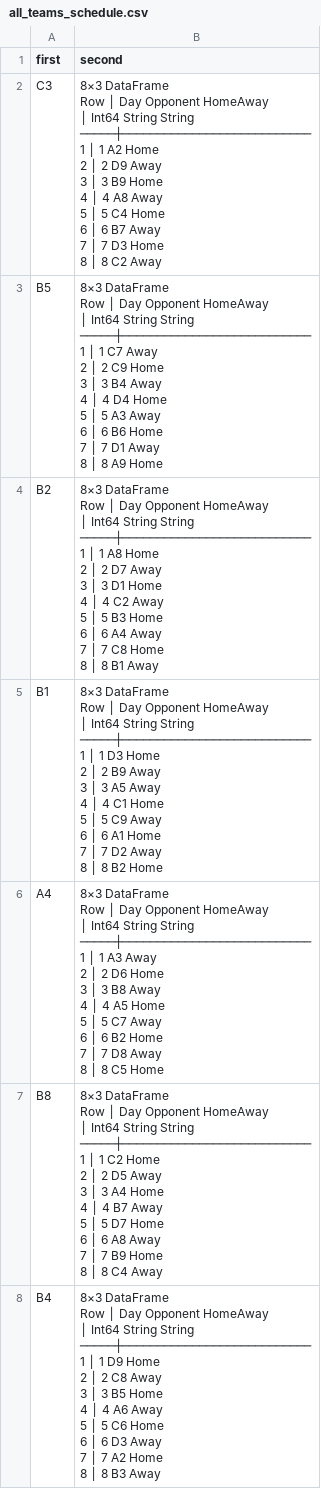
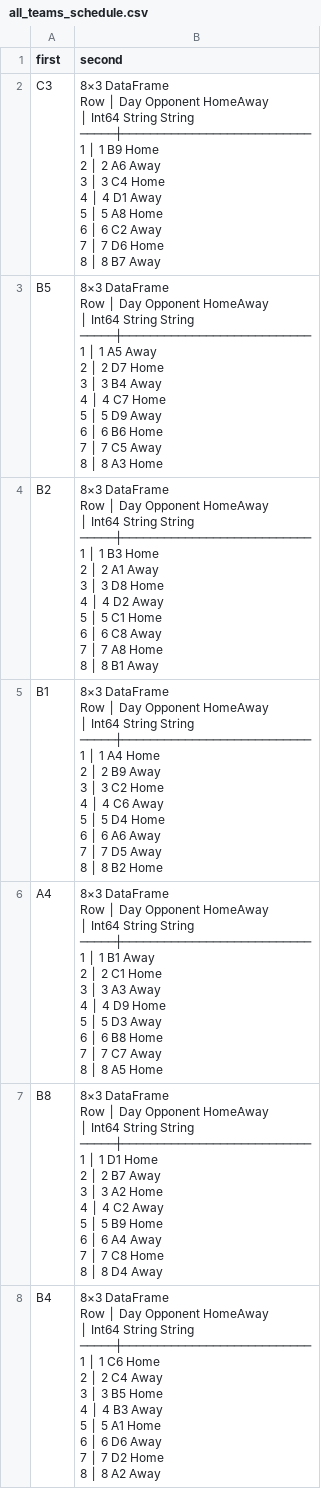
Before and after one commit to mathieutanre/Project_Champions_League, a CSV file: all_teams_schedule.csv, drawn as a sheet; only a part is shown; the diff covers the shown part only.

```diff
--- a/all_teams_schedule.csv
+++ b/all_teams_schedule.csv
@@ -1,85 +1,85 @@
 first,second
-C3,"8×3 DataFrame
- Row │ Day    Opponent  HomeAway
-     │ Int64  String    String
-─────┼───────────────────────────
-   1 │     1  A2        Home
-   2 │     2  D9        Away
-   3 │     3  B9        Home
-   4 │     4  A8        Away
-   5 │     5  C4        Home
-   6 │     6  B7        Away
-   7 │     7  D3        Home
-   8 │     8  C2        Away"
-B5,"8×3 DataFrame
- Row │ Day    Opponent  HomeAway
-     │ Int64  String    String
-─────┼───────────────────────────
-   1 │     1  C7        Away
-   2 │     2  C9        Home
-   3 │     3  B4        Away
-   4 │     4  D4        Home
-   5 │     5  A3        Away
-   6 │     6  B6        Home
-   7 │     7  D1        Away
-   8 │     8  A9        Home"
-B2,"8×3 DataFrame
- Row │ Day    Opponent  HomeAway
-     │ Int64  String    String
-─────┼───────────────────────────
-   1 │     1  A8        Home
-   2 │     2  D7        Away
-   3 │     3  D1        Home
-   4 │     4  C2        Away
-   5 │     5  B3        Home
-   6 │     6  A4        Away
-   7 │     7  C8        Home
-   8 │     8  B1        Away"
-B1,"8×3 DataFrame
- Row │ Day    Opponent  HomeAway
-     │ Int64  String    String
-─────┼───────────────────────────
-   1 │     1  D3        Home
-   2 │     2  B9        Away
-   3 │     3  A5        Away
-   4 │     4  C1        Home
-   5 │     5  C9        Away
-   6 │     6  A1        Home
-   7 │     7  D2        Away
-   8 │     8  B2        Home"
-A4,"8×3 DataFrame
- Row │ Day    Opponent  HomeAway
-     │ Int64  String    String
-─────┼───────────────────────────
-   1 │     1  A3        Away
-   2 │     2  D6        Home
-   3 │     3  B8        Away
-   4 │     4  A5        Home
-   5 │     5  C7        Away
-   6 │     6  B2        Home
-   7 │     7  D8        Away
-   8 │     8  C5        Home"
-B8,"8×3 DataFrame
- Row │ Day    Opponent  HomeAway
-     │ Int64  String    String
-─────┼───────────────────────────
-   1 │     1  C2        Home
-   2 │     2  D5        Away
-   3 │     3  A4        Home
-   4 │     4  B7        Away
-   5 │     5  D7        Home
-   6 │     6  A8        Away
-   7 │     7  B9        Home
-   8 │     8  C4        Away"
-B4,"8×3 DataFrame
- Row │ Day    Opponent  HomeAway
-     │ Int64  String    String
-─────┼───────────────────────────
-   1 │     1  D9        Home
-   2 │     2  C8        Away
-   3 │     3  B5        Home
-   4 │     4  A6        Away
-   5 │     5  C6        Home
-   6 │     6  D3        Away
-   7 │     7  A2        Home
-   8 │     8  B3        Away"
+C3,"8×3 DataFrame
+ Row │ Day    Opponent  HomeAway
+     │ Int64  String    String
+─────┼───────────────────────────
+   1 │     1  B9        Home
+   2 │     2  A6        Away
+   3 │     3  C4        Home
+   4 │     4  D1        Away
+   5 │     5  A8        Home
+   6 │     6  C2        Away
+   7 │     7  D6        Home
+   8 │     8  B7        Away"
+B5,"8×3 DataFrame
+ Row │ Day    Opponent  HomeAway
+     │ Int64  String    String
+─────┼───────────────────────────
+   1 │     1  A5        Away
+   2 │     2  D7        Home
+   3 │     3  B4        Away
+   4 │     4  C7        Home
+   5 │     5  D9        Away
+   6 │     6  B6        Home
+   7 │     7  C5        Away
+   8 │     8  A3        Home"
+B2,"8×3 DataFrame
+ Row │ Day    Opponent  HomeAway
+     │ Int64  String    String
+─────┼───────────────────────────
+   1 │     1  B3        Home
+   2 │     2  A1        Away
+   3 │     3  D8        Home
+   4 │     4  D2        Away
+   5 │     5  C1        Home
+   6 │     6  C8        Away
+   7 │     7  A8        Home
+   8 │     8  B1        Away"
+B1,"8×3 DataFrame
+ Row │ Day    Opponent  HomeAway
+     │ Int64  String    String
+─────┼───────────────────────────
+   1 │     1  A4        Home
+   2 │     2  B9        Away
+   3 │     3  C2        Home
+   4 │     4  C6        Away
+   5 │     5  D4        Home
+   6 │     6  A6        Away
+   7 │     7  D5        Away
+   8 │     8  B2        Home"
+A4,"8×3 DataFrame
+ Row │ Day    Opponent  HomeAway
+     │ Int64  String    String
+─────┼───────────────────────────
+   1 │     1  B1        Away
+   2 │     2  C1        Home
+   3 │     3  A3        Away
+   4 │     4  D9        Home
+   5 │     5  D3        Away
+   6 │     6  B8        Home
+   7 │     7  C7        Away
+   8 │     8  A5        Home"
+B8,"8×3 DataFrame
+ Row │ Day    Opponent  HomeAway
+     │ Int64  String    String
+─────┼───────────────────────────
+   1 │     1  D1        Home
+   2 │     2  B7        Away
+   3 │     3  A2        Home
+   4 │     4  C2        Away
+   5 │     5  B9        Home
+   6 │     6  A4        Away
+   7 │     7  C8        Home
+   8 │     8  D4        Away"
+B4,"8×3 DataFrame
+ Row │ Day    Opponent  HomeAway
+     │ Int64  String    String
+─────┼───────────────────────────
+   1 │     1  C6        Home
+   2 │     2  C4        Away
+   3 │     3  B5        Home
+   4 │     4  B3        Away
+   5 │     5  A1        Home
+   6 │     6  D6        Away
+   7 │     7  D2        Home
+   8 │     8  A2        Away"
```
Also changed, not shown: 29 edited cells elsewhere in this file, match_schedule_break.csv, 7 other files.
